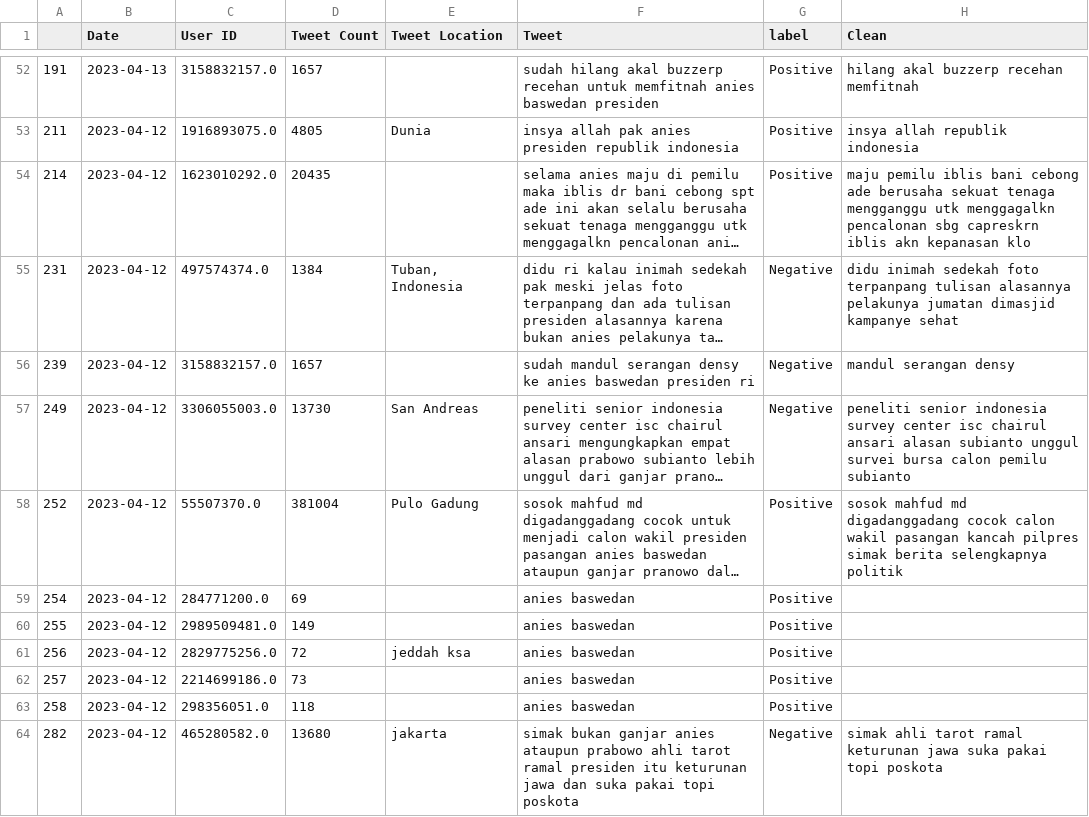
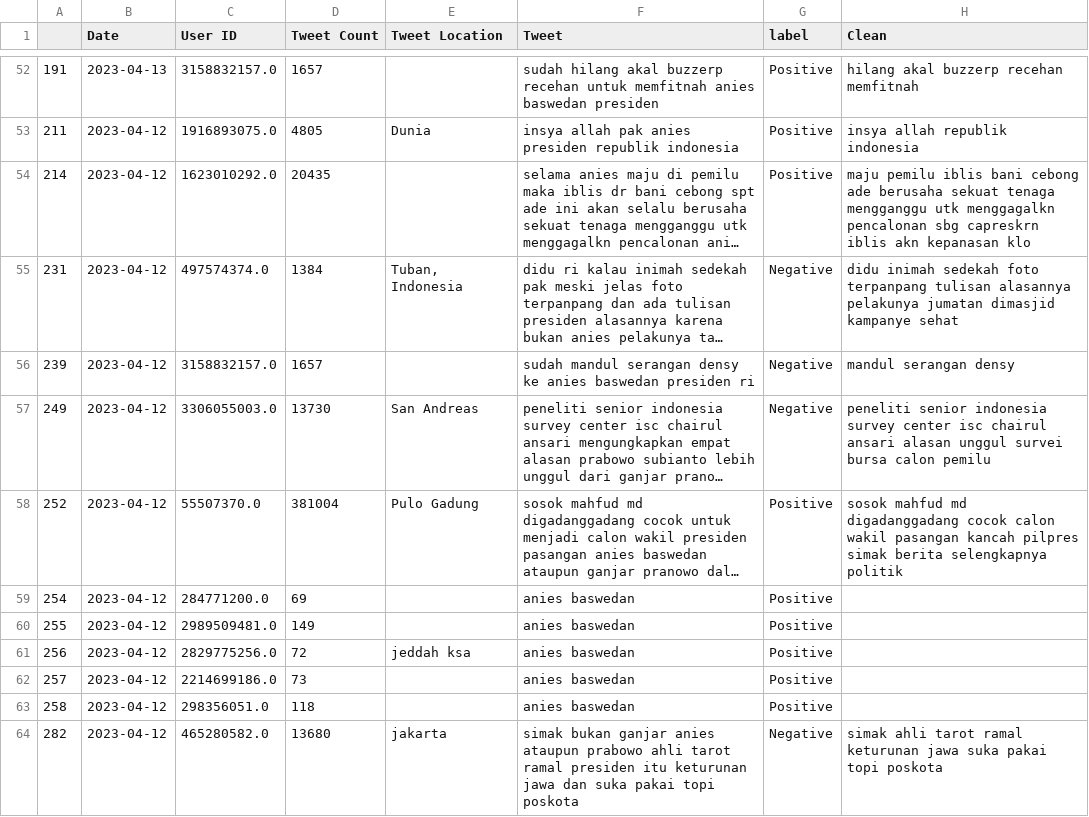
Before and after one commit to ghazafm/twitter-sentiment-analysis, a CSV file: preprocessing/EDA/datasets/anis.csv, drawn as a sheet; only a part is shown, gaps mark what is left out; long unchanged cells end in …; the diff covers the shown part only; the diff names each change by its address in the sheet, - before the commit and + after, or states it on an @@ line.

```diff
--- a/preprocessing/EDA/datasets/anis.csv
+++ b/preprocessing/EDA/datasets/anis.csv
-H57 (Clean): …ansari alasan subianto unggul survei bursa calon pemilu subianto
+H57 (Clean): …ansari alasan unggul survei bursa calon pemilu
```
Also changed, not shown: 38 edited cells elsewhere in this file, preprocessing/EDA/datasets/ganjar.csv, 3 other files.
